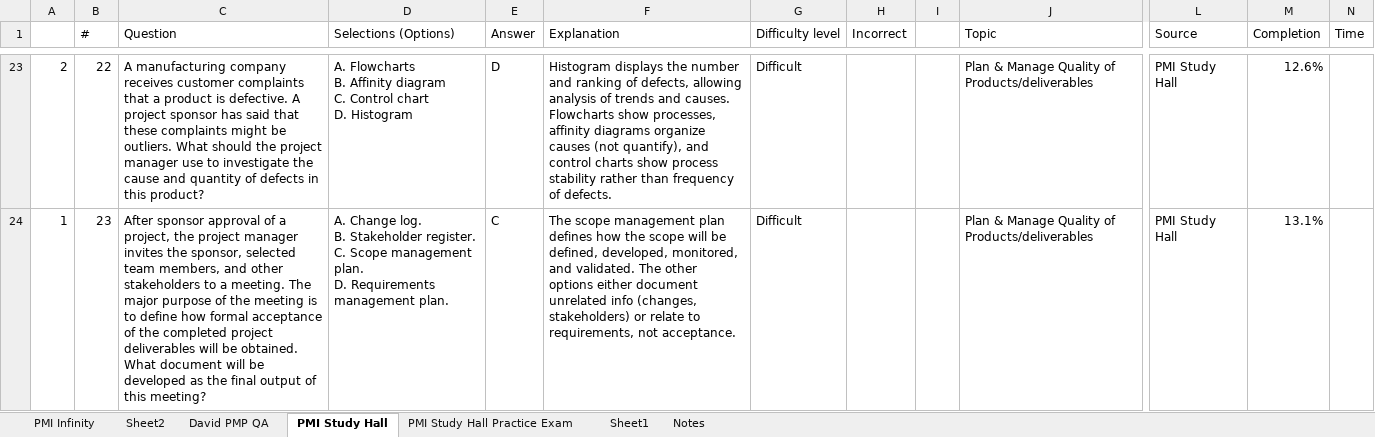
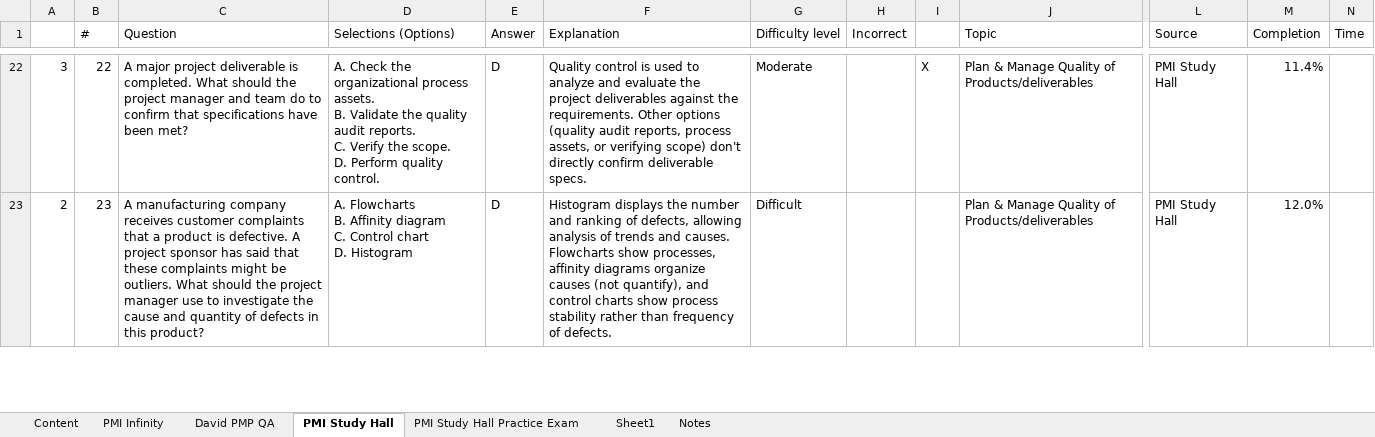
Before and after one commit to queeniencoffee/PMPExamPrep, an Excel workbook: question-logs/PMP_Questions - PMBOK 7.xlsx, sheet PMI Study Hall, drawn as a sheet; only a part is shown, gaps mark what is left out; values as stored, in another font and other column widths than the file's, no cell formats; addresses are those after the commit; ↵ is a line break in a cell; the diff covers the shown part only; the diff names each change by its address in the sheet, - before the commit and + after, or states it on an @@ line.

```diff
--- a/question-logs/PMP_Questions - PMBOK 7.xlsx (sheet PMI Study Hall)
+++ b/question-logs/PMP_Questions - PMBOK 7.xlsx (sheet PMI Study Hall)
-sheet tab: Sheet2
+sheet tab: Content
@@ sheet tab order changed: Content | PMI Infinity | David PMP QA | PMI Study Hall | PMI Study Hall Practice Exam | Sheet1 | Notes @@
-A22: 2
+A22: 3
-C22 (Question): A manufacturing company receives customer complaints that a product is defective. A project sponsor has said that these complaints might be outliers. What should the project manager use to investigate the cause and quantity of defects in this product?
+C22 (Question): A major project deliverable is completed. What should the project manager and team do to confirm that specifications have been met?
-D22 (Selections (Options)): A. Flowcharts ↵ B. Affinity diagram ↵ C. Control chart ↵ D. Histogram
+D22 (Selections (Options)): A. Check the organizational process assets. ↵ B. Validate the quality audit reports. ↵ C. Verify the scope. ↵ D. Perform quality control.
-F22 (Explanation): Histogram displays the number and ranking of defects, allowing analysis of trends and causes. Flowcharts show processes, affinity diagrams organize causes (not quantify), and control charts show process stability rather than frequency of defects.
+F22 (Explanation): Quality control is used to analyze and evaluate the project deliverables against the requirements. Other options (quality audit reports, process assets, or verifying scope) don't directly confirm deliverable specs.
-G22 (Difficulty level): Difficult
+G22 (Difficulty level): Moderate
-I22: (empty)
+I22: X
-M22 (Completion): 12.6%
+M22 (Completion): 11.4%
-A23: 1
+A23: 2
-C23 (Question): After sponsor approval of a project, the project manager invites the sponsor, selected team members, and other stakeholders to a meeting. The major purpose of the meeting is to define how formal acceptance of the completed project deliverables will be obtained. What document will be developed as the final output of this meeting?
+C23 (Question): A manufacturing company receives customer complaints that a product is defective. A project sponsor has said that these complaints might be outliers. What should the project manager use to investigate the cause and quantity of defects in this product?
-D23 (Selections (Options)): A. Change log. ↵ B. Stakeholder register. ↵ C. Scope management plan. ↵ D. Requirements management plan.
+D23 (Selections (Options)): A. Flowcharts ↵ B. Affinity diagram ↵ C. Control chart ↵ D. Histogram
-E23 (Answer): C
+E23 (Answer): D
-F23 (Explanation): The scope management plan defines how the scope will be defined, developed, monitored, and validated. The other options either document unrelated info (changes, stakeholders) or relate to requirements, not acceptance.
+F23 (Explanation): Histogram displays the number and ranking of defects, allowing analysis of trends and causes. Flowcharts show processes, affinity diagrams organize causes (not quantify), and control charts show process stability rather than frequency of defects.
-M23 (Completion): 13.1%
+M23 (Completion): 12.0%
```
Also changed, not shown: 1 added row, 17 removed rows and 985 edited cells elsewhere in this sheet, sheet PMI Study Hall Practice Exam, sheet Content, cell formats.
